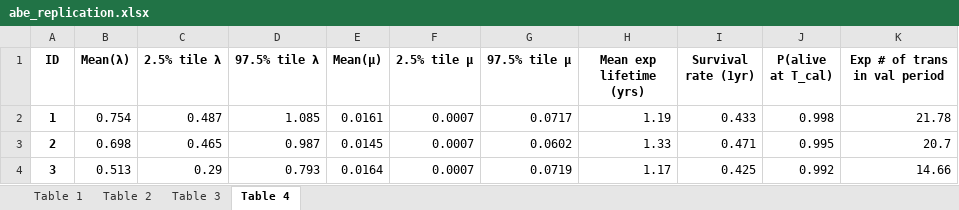
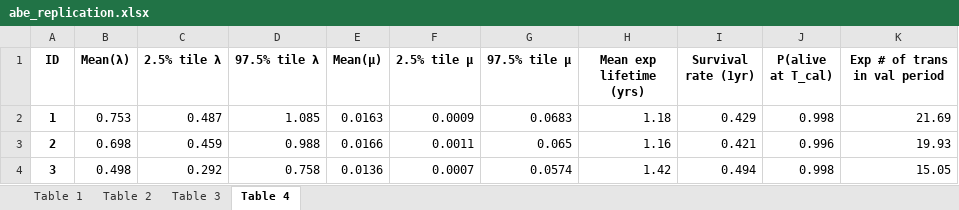
Before and after one commit to lucagem29/mcmc_clv_model, an Excel workbook: outputs/excel/abe_replication.xlsx, sheet Table 4, drawn as a sheet; only a part is shown; values as stored, in another font and other column widths than the file's, no borders; the diff covers the shown part only; the diff names each change by its address in the sheet, - before the commit and + after, or states it on an @@ line.

```diff
--- a/outputs/excel/abe_replication.xlsx (sheet Table 4)
+++ b/outputs/excel/abe_replication.xlsx (sheet Table 4)
-B2 (Mean(λ)): 0.754
+B2 (Mean(λ)): 0.753
-E2 (Mean(μ)): 0.0161
+E2 (Mean(μ)): 0.0163
-F2 (2.5% tile μ): 0.0007
+F2 (2.5% tile μ): 0.0009
-G2 (97.5% tile μ): 0.0717
+G2 (97.5% tile μ): 0.0683
-H2 (Mean exp lifetime (yrs)): 1.19
+H2 (Mean exp lifetime (yrs)): 1.18
-I2 (Survival rate (1yr)): 0.433
+I2 (Survival rate (1yr)): 0.429
-K2 (Exp # of trans in val period): 21.78
+K2 (Exp # of trans in val period): 21.69
-C3 (2.5% tile λ): 0.465
+C3 (2.5% tile λ): 0.459
-D3 (97.5% tile λ): 0.987
+D3 (97.5% tile λ): 0.988
-E3 (Mean(μ)): 0.0145
+E3 (Mean(μ)): 0.0166
-F3 (2.5% tile μ): 0.0007
+F3 (2.5% tile μ): 0.0011
-G3 (97.5% tile μ): 0.0602
+G3 (97.5% tile μ): 0.065
-H3 (Mean exp lifetime (yrs)): 1.33
+H3 (Mean exp lifetime (yrs)): 1.16
-I3 (Survival rate (1yr)): 0.471
+I3 (Survival rate (1yr)): 0.421
-J3 (P(alive at T_cal)): 0.995
+J3 (P(alive at T_cal)): 0.996
-K3 (Exp # of trans in val period): 20.7
+K3 (Exp # of trans in val period): 19.93
-B4 (Mean(λ)): 0.513
+B4 (Mean(λ)): 0.498
-C4 (2.5% tile λ): 0.29
+C4 (2.5% tile λ): 0.292
-D4 (97.5% tile λ): 0.793
+D4 (97.5% tile λ): 0.758
-E4 (Mean(μ)): 0.0164
+E4 (Mean(μ)): 0.0136
-G4 (97.5% tile μ): 0.0719
+G4 (97.5% tile μ): 0.0574
-H4 (Mean exp lifetime (yrs)): 1.17
+H4 (Mean exp lifetime (yrs)): 1.42
-I4 (Survival rate (1yr)): 0.425
+I4 (Survival rate (1yr)): 0.494
-J4 (P(alive at T_cal)): 0.992
+J4 (P(alive at T_cal)): 0.998
-K4 (Exp # of trans in val period): 14.66
+K4 (Exp # of trans in val period): 15.05
```
Also changed, not shown: 180 edited cells elsewhere in this sheet, sheet Table 3, sheet Table 1, sheet Table 2, 9 other files.
